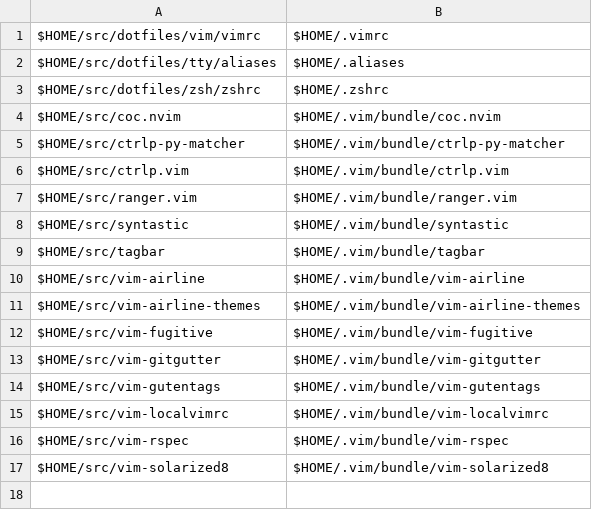
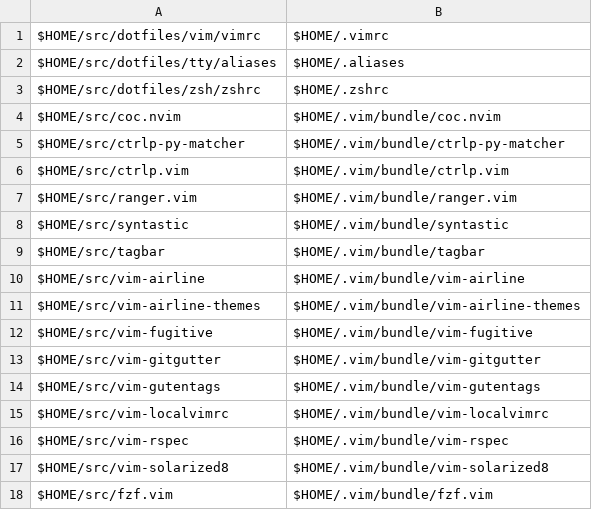
Before and after one commit to benjaminsattler/bootstrap, a CSV file: data/filelinks.csv, drawn as a sheet.

```diff
--- a/data/filelinks.csv
+++ b/data/filelinks.csv
@@ -17 +17,2 @@ $HOME/src/vim-rspec,$HOME/.vim/bundle/vim-rspec,,,,
 $HOME/src/vim-solarized8,$HOME/.vim/bundle/vim-solarized8,,,,
+$HOME/src/fzf.vim,$HOME/.vim/bundle/fzf.vim,,,,
```
Also changed, not shown: data/brew.csv, data/repos.csv, 1 other file.
